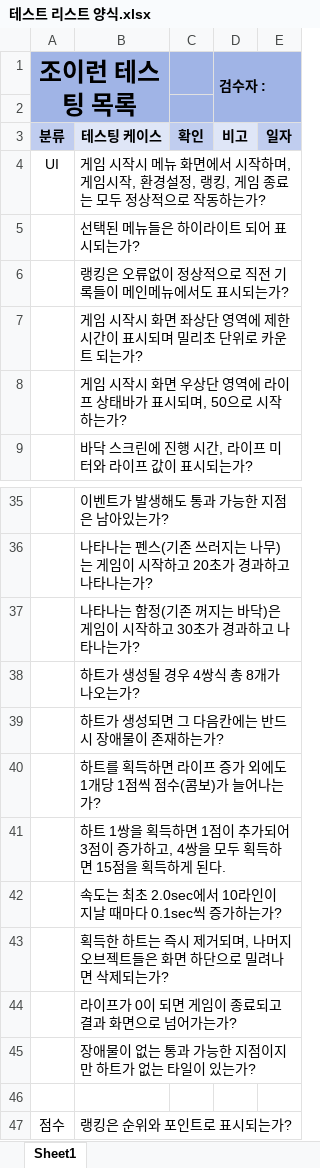
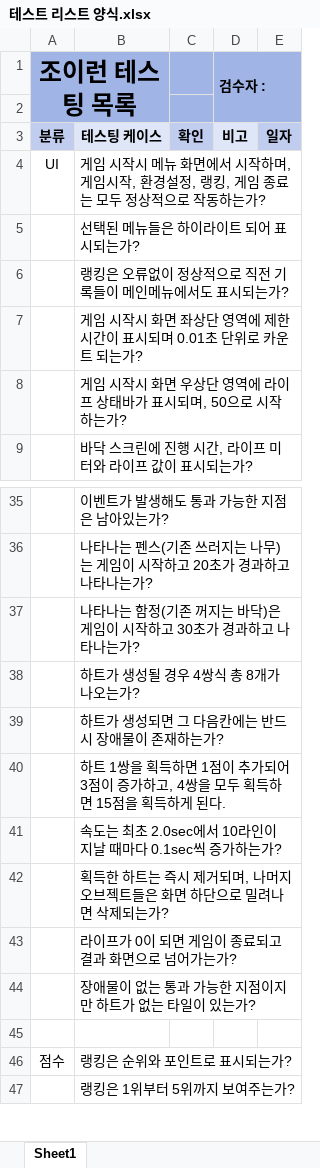
Before and after one commit to rheeeuro/joyrun, an Excel workbook: docs/조이런 테스트/테스트 리스트 양식.xlsx, sheet Sheet1, drawn as a sheet; only a part is shown, gaps mark what is left out; the shorter side is filled out with more unchanged rows; values as stored, in another font and other column widths than the file's, no borders; the diff names each change by its address in the sheet, - before the commit and + after, or states it on an @@ line.

```diff
--- a/docs/조이런 테스트/테스트 리스트 양식.xlsx (sheet Sheet1)
+++ b/docs/조이런 테스트/테스트 리스트 양식.xlsx (sheet Sheet1)
-B7: …시되며 밀리초 단위…
+B7: …시되며 0.01초 단위…
-row 40:  | 하트를 획득하면 라이프 증가 외에도 1개당 1점씩 점수(콤보)가 늘어나는가?
```
Also changed, not shown: docs/조이런 테스트/8.26/8.26 장휘준 테스트.xlsx, 2 other files.
